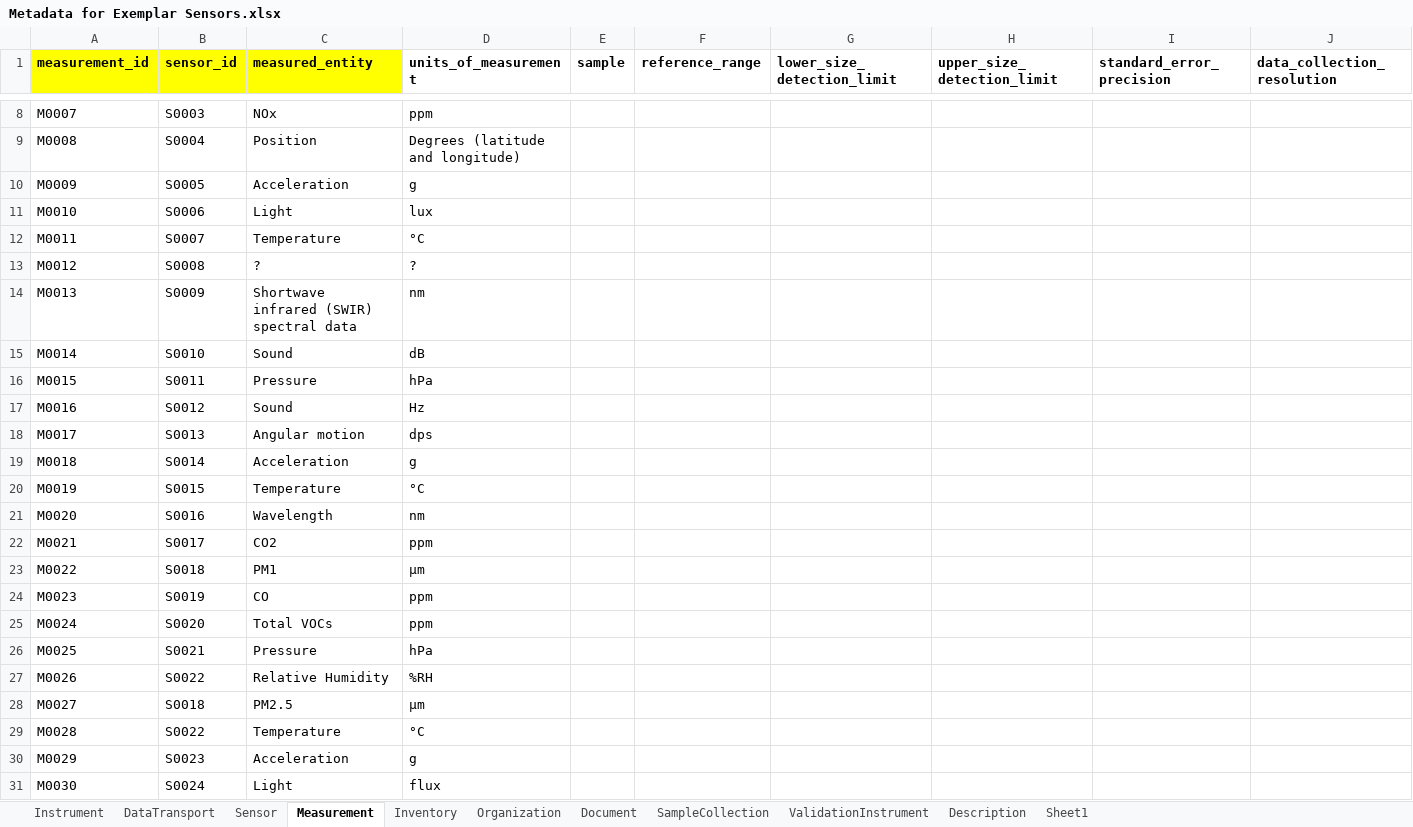
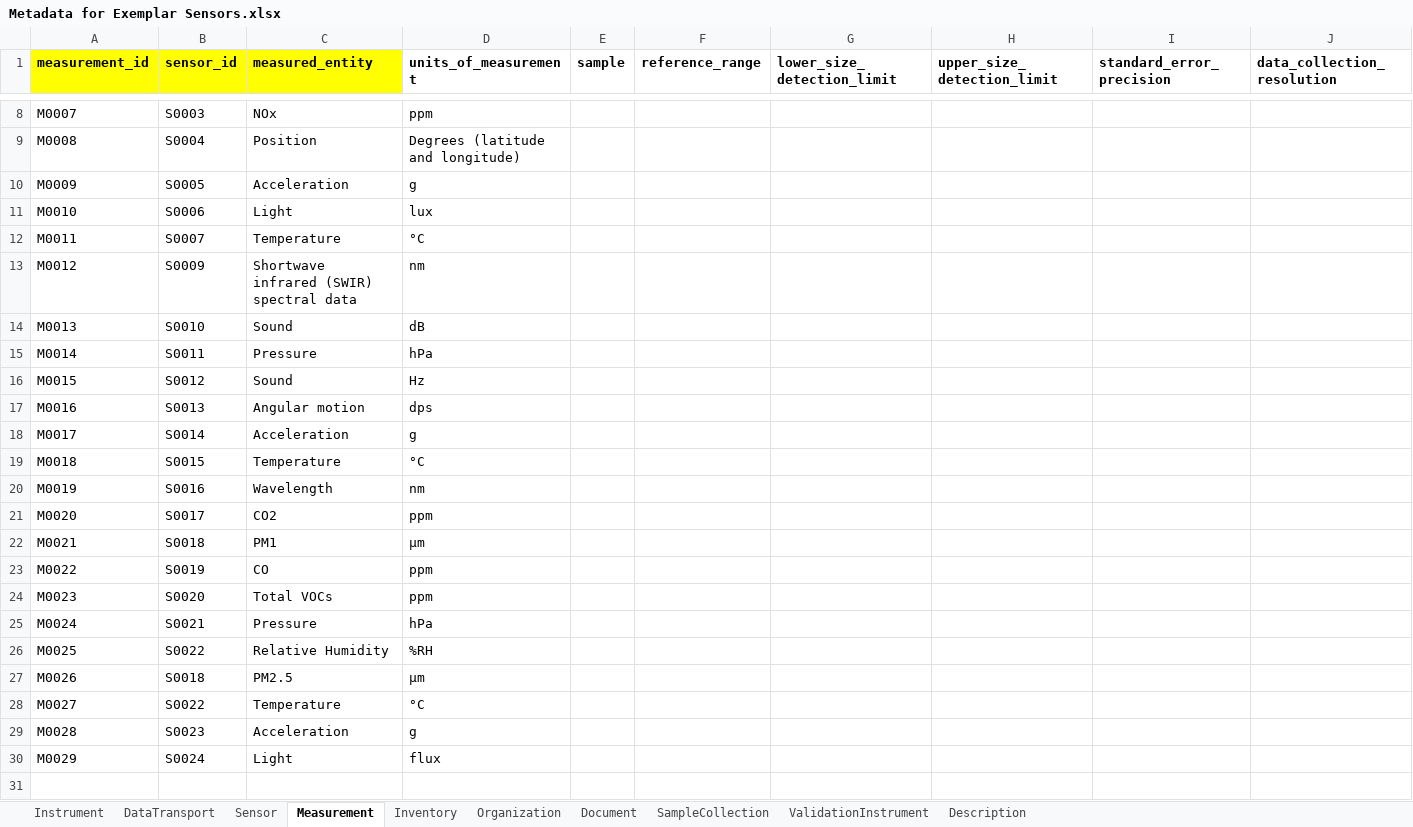
Before and after one commit to EHIE-CENTER/prisms-sensor-model, an Excel workbook: Metadata for Exemplar Sensors.xlsx, sheet Measurement, drawn as a sheet; only a part is shown, gaps mark what is left out; values as stored, in another font and other column widths than the file's, no borders; removed rows and columns are numbered as before the commit, all else as after; rows hold the shown columns only; the diff names each change by its address in the sheet, - before the commit and + after, or states it on an @@ line.

```diff
--- a/Metadata for Exemplar Sensors.xlsx (sheet Measurement)
+++ b/Metadata for Exemplar Sensors.xlsx (sheet Measurement)
-sheet tab: Sheet1
-row 13: M0012 | S0008 | ? | ?
-A13 (measurement_id): M0013
+A13 (measurement_id): M0012
-A14 (measurement_id): M0014
+A14 (measurement_id): M0013
-A15 (measurement_id): M0015
+A15 (measurement_id): M0014
-A16 (measurement_id): M0016
+A16 (measurement_id): M0015
-A17 (measurement_id): M0017
+A17 (measurement_id): M0016
-A18 (measurement_id): M0018
+A18 (measurement_id): M0017
-A19 (measurement_id): M0019
+A19 (measurement_id): M0018
-A20 (measurement_id): M0020
+A20 (measurement_id): M0019
-A21 (measurement_id): M0021
+A21 (measurement_id): M0020
-A22 (measurement_id): M0022
+A22 (measurement_id): M0021
-A23 (measurement_id): M0023
+A23 (measurement_id): M0022
-A24 (measurement_id): M0024
+A24 (measurement_id): M0023
-A25 (measurement_id): M0025
+A25 (measurement_id): M0024
-A26 (measurement_id): M0026
+A26 (measurement_id): M0025
-A27 (measurement_id): M0027
+A27 (measurement_id): M0026
-A28 (measurement_id): M0028
+A28 (measurement_id): M0027
-A29 (measurement_id): M0029
+A29 (measurement_id): M0028
-A30 (measurement_id): M0030
+A30 (measurement_id): M0029
```
Also changed, not shown: sheet Inventory, sheet Organization, sheet ValidationInstrument, sheet Sensor, sheet SampleCollection, sheet DataTransport, 1 more sheet.
